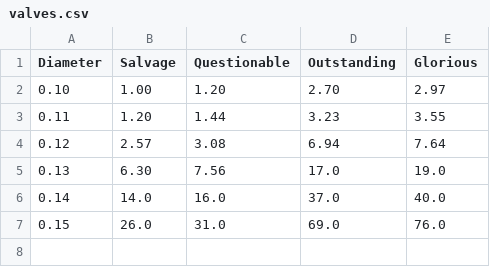
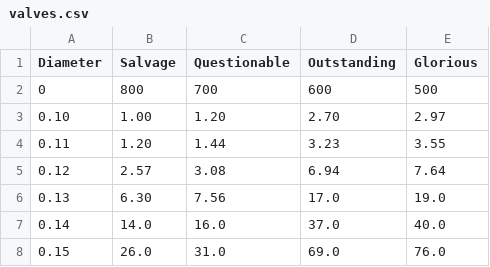
Before and after one commit to Ban-Ironic-Ohms/ENGR161-Team74-P2, a CSV file: data/valves.csv, drawn as a sheet; the diff names each change by its address in the sheet, - before the commit and + after, or states it on an @@ line.

```diff
--- a/data/valves.csv
+++ b/data/valves.csv
+row 2: 0 | 800 | 700 | 600 | 500
```
Also changed, not shown: 2 other files.
